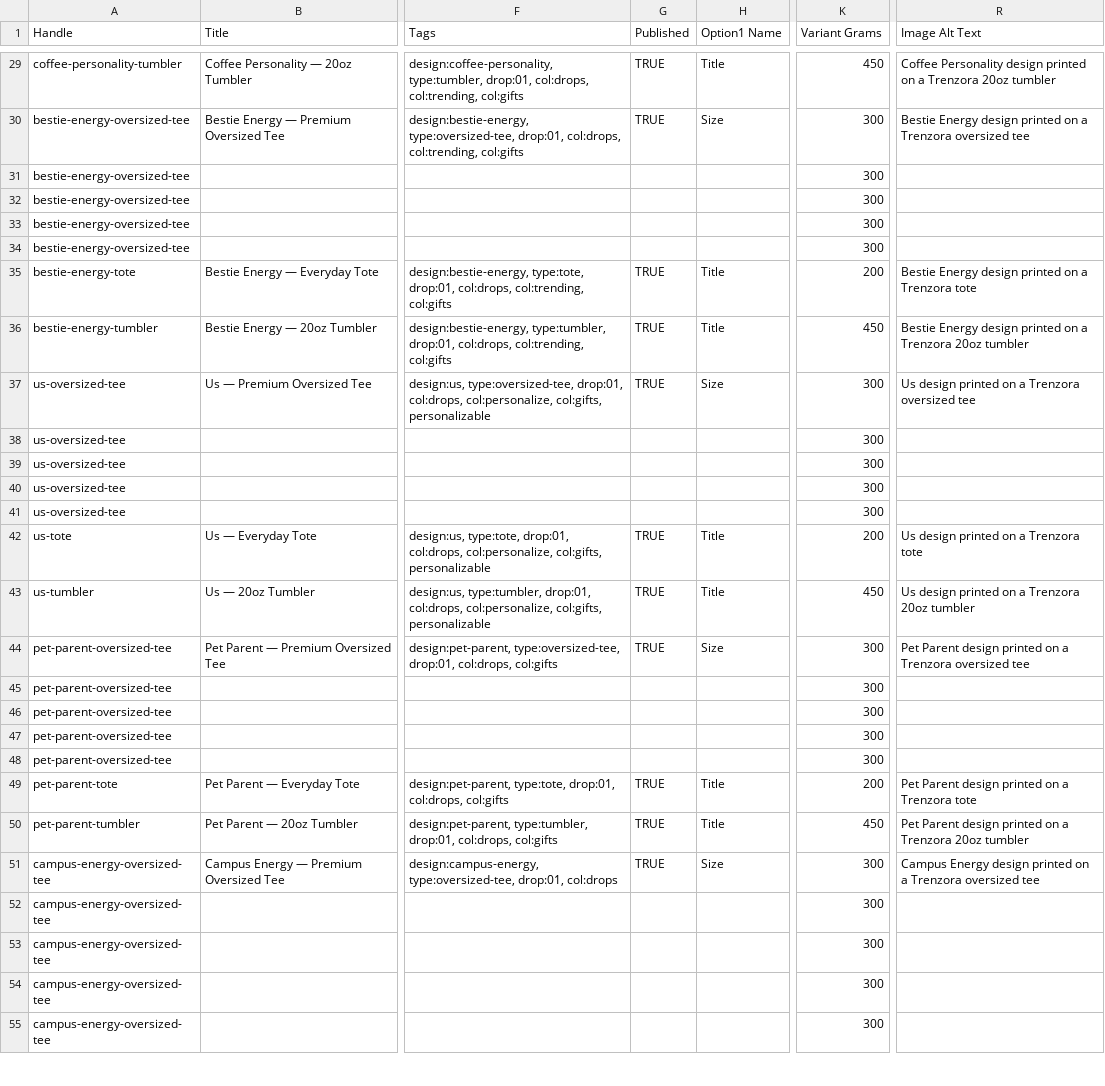
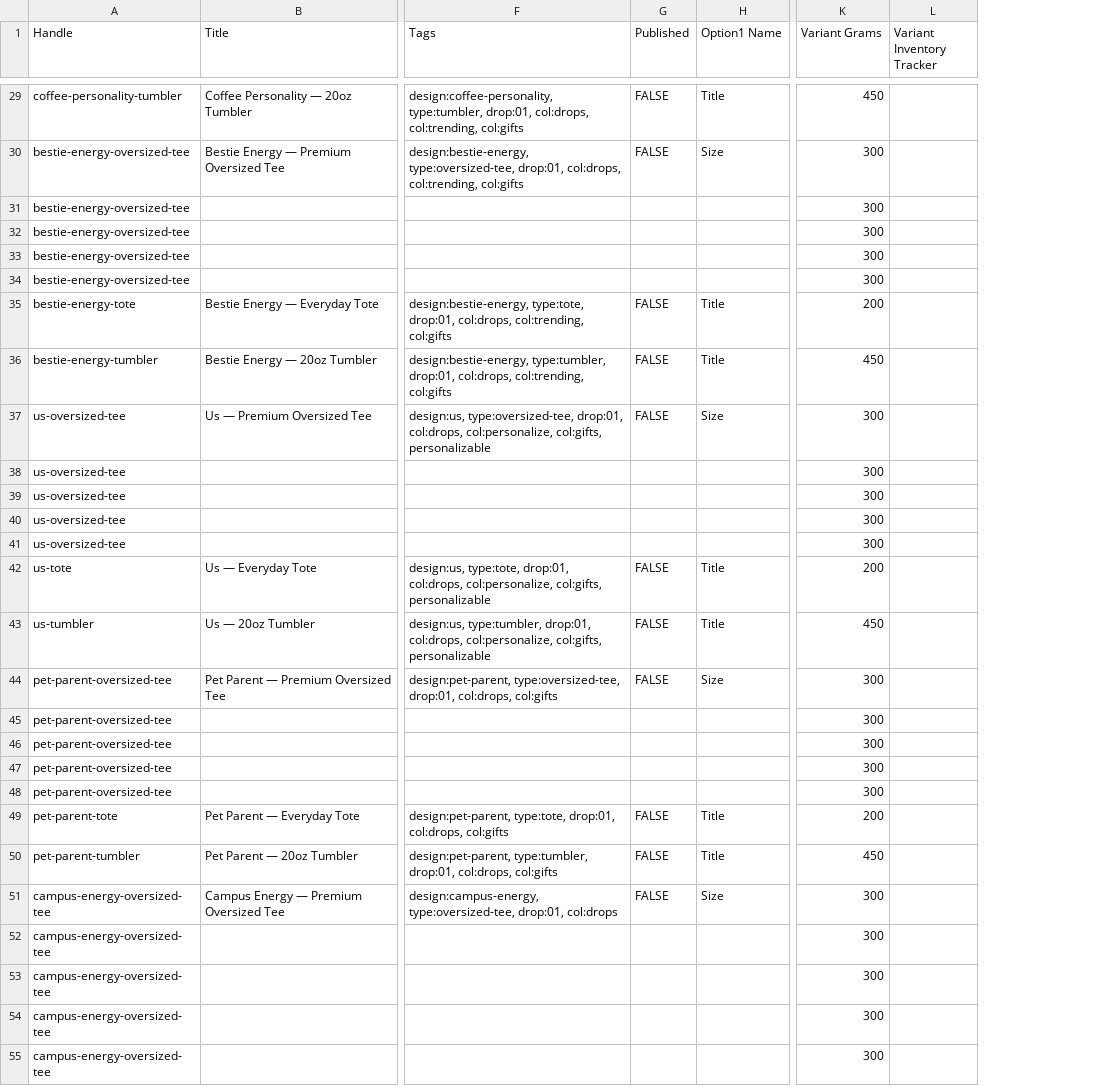
Before and after one commit to trenzora2024-gif/repo, a CSV file: catalogue/shopify-products.csv, drawn as a sheet; only a part is shown, gaps mark what is left out; removed rows and columns are numbered as before the commit, all else as after; the diff covers the shown part only; the diff names each change by its address in the sheet, - before the commit and + after, or states it on an @@ line.

```diff
--- a/catalogue/shopify-products.csv
+++ b/catalogue/shopify-products.csv
+column L (Variant Inventory Tracker), empty
-column R (Image Alt Text), rows 29-51: Coffee Personality design printed on a Trenzora 20oz tumbler | Bestie Energy design printed on a Trenzora oversized tee |  |  |  |  | Bestie Energy design printed on a Trenzora tote | Bestie Energy design printed on a Trenzora 20oz tumbler | Us design printed on a Trenzora oversized tee |  |  |  |  | Us design printed on a Trenzora tote | Us design printed on a Trenzora 20oz tumbler | Pet Parent design printed on a Trenzora oversized tee |  |  |  |  | Pet Parent design printed on a Trenzora tote | Pet Parent design printed on a Trenzora 20oz tumbler | Campus Energy design printed on a Trenzora oversized tee
-G29:G30 (Published): TRUE
+G29:G30 (Published): FALSE
-G35:G37 (Published): TRUE
+G35:G37 (Published): FALSE
-G42:G44 (Published): TRUE
+G42:G44 (Published): FALSE
-G49:G51 (Published): TRUE
+G49:G51 (Published): FALSE
```
Also changed, not shown: 19 edited cells elsewhere in this file, catalogue/supplier-map.csv, 24 other files.
